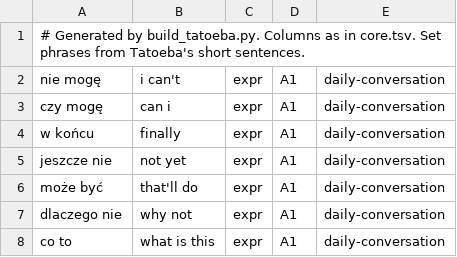
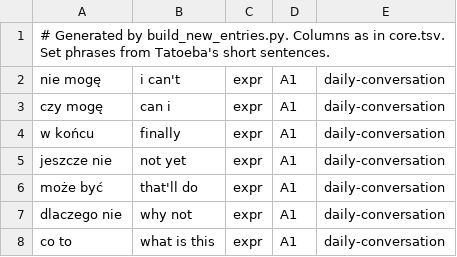
Before and after one commit to Victor-Karabin/lexicon_pl, a TSV file: tools/vocabulary/corpus/topics/zzzz-tatoeba-phrases.tsv, drawn as a sheet; only a part is shown.

```diff
--- a/tools/vocabulary/corpus/topics/zzzz-tatoeba-phrases.tsv
+++ b/tools/vocabulary/corpus/topics/zzzz-tatoeba-phrases.tsv
@@ -1,2 +1,2 @@
-# Generated by build_tatoeba.py. Columns as in core.tsv. Set phrases from Tatoeba's short sentences.
+# Generated by build_new_entries.py. Columns as in core.tsv. Set phrases from Tatoeba's short sentences.
 nie mogę	i can't	expr	A1	daily-conversation
```
Also changed, not shown: tools/vocabulary/corpus/topics/zzzz-tatoeba-words.tsv, tools/vocabulary/presets.tsv, 22 other files.
